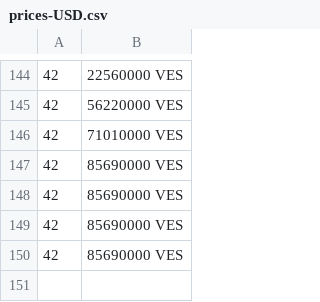
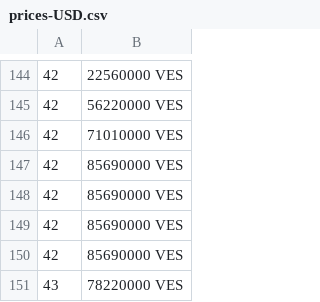
Before and after one commit to jkou02/merida-june-6-2024, a CSV file: prices-USD.csv, drawn as a sheet; only a part is shown, gaps mark what is left out.

```diff
--- a/prices-USD.csv
+++ b/prices-USD.csv
@@ -150 +150,2 @@
  42,85690000 VES
+ 43,78220000 VES
```
